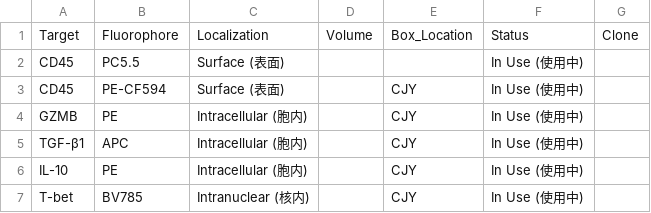
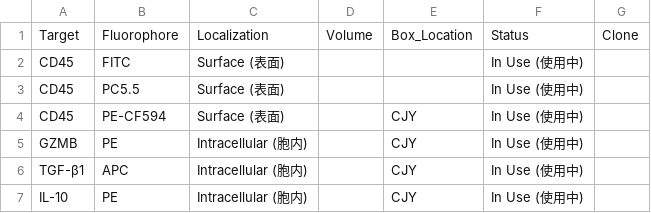
Before and after one commit to Zwww404/antibody-app, a CSV file: antibodies.csv, drawn as a sheet; only a part is shown; the shorter side is filled out with more unchanged rows; the diff names each change by its address in the sheet, - before the commit and + after, or states it on an @@ line.

```diff
--- a/antibodies.csv
+++ b/antibodies.csv
+row 2: CD45 | FITC | Surface (表面) |  |  | In Use (使用中)
```
